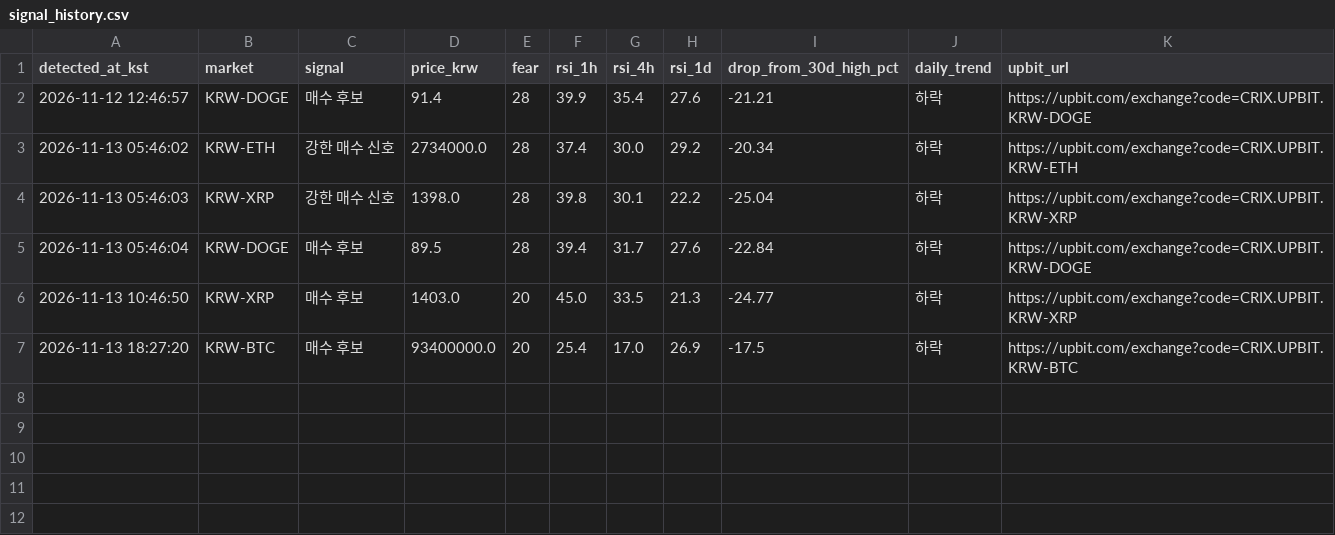
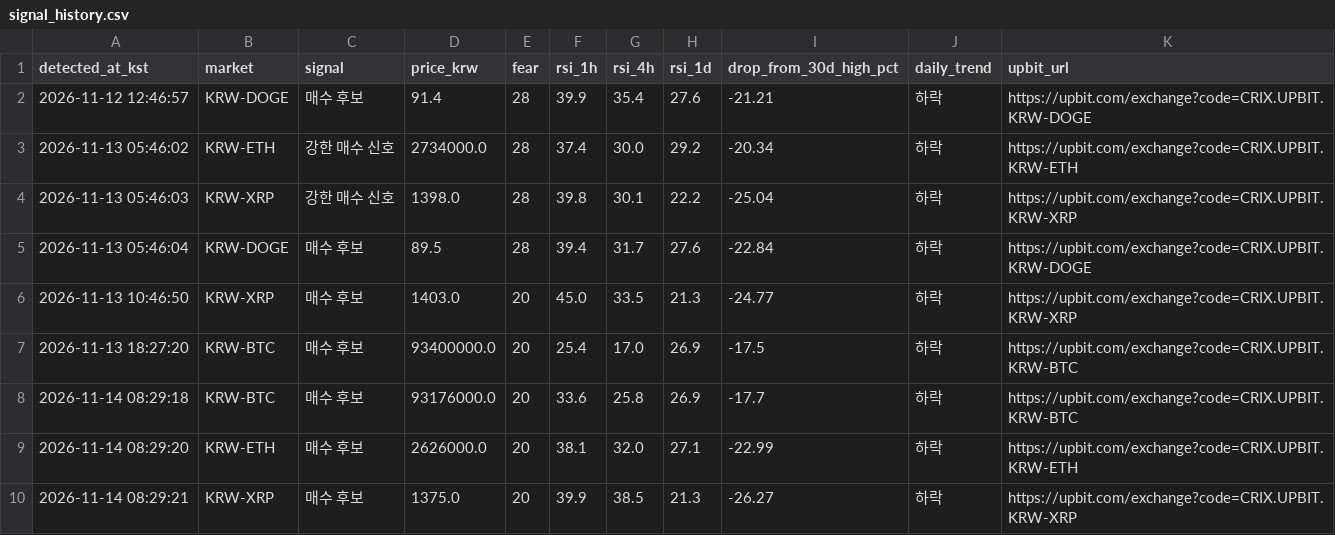
Before and after one commit to kimsj6514/fear-rsi-upbit, a CSV file: signal_history.csv, drawn as a sheet.

```diff
--- a/signal_history.csv
+++ b/signal_history.csv
@@ -7 +7,4 @@
 2026-11-13 18:27:20,KRW-BTC,매수 후보,93400000.0,20,25.4,17.0,26.9,-17.5,하락,https://upbit.com/exchange?code=CRIX.UPBIT.KRW-BTC
+2026-11-14 08:29:18,KRW-BTC,매수 후보,93176000.0,20,33.6,25.8,26.9,-17.7,하락,https://upbit.com/exchange?code=CRIX.UPBIT.KRW-BTC
+2026-11-14 08:29:20,KRW-ETH,매수 후보,2626000.0,20,38.1,32.0,27.1,-22.99,하락,https://upbit.com/exchange?code=CRIX.UPBIT.KRW-ETH
+2026-11-14 08:29:21,KRW-XRP,매수 후보,1375.0,20,39.9,38.5,21.3,-26.27,하락,https://upbit.com/exchange?code=CRIX.UPBIT.KRW-XRP
```
Also changed, not shown: 1 other file.
